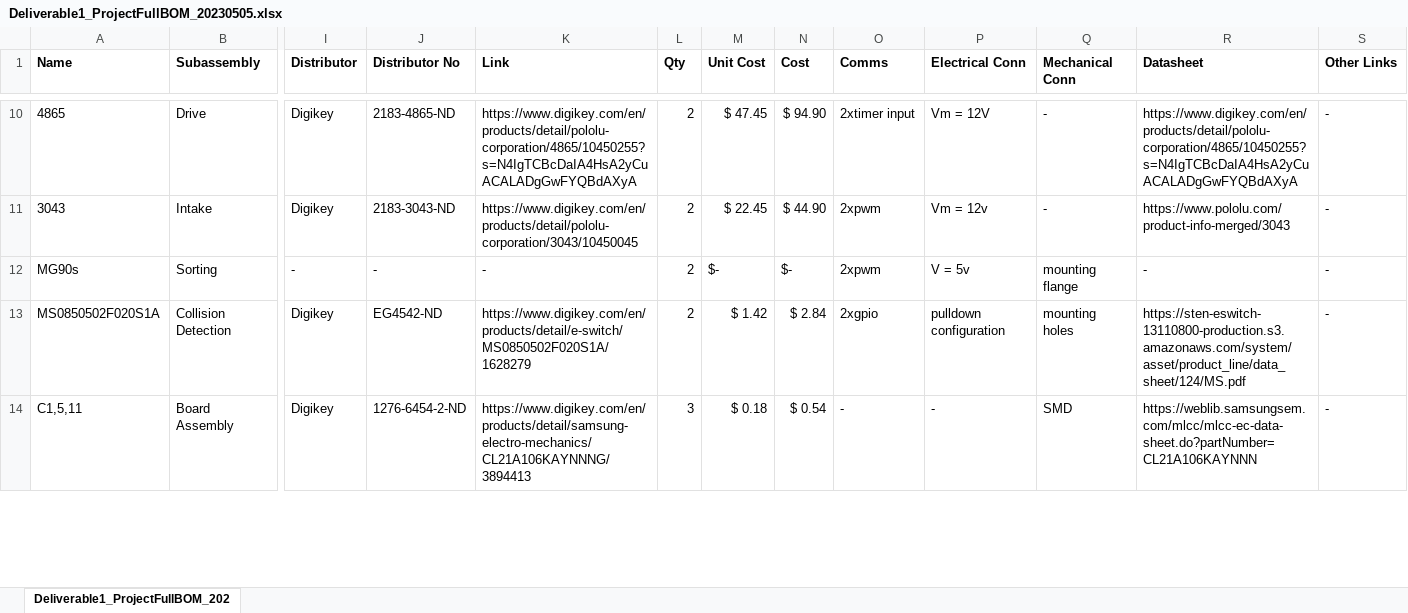
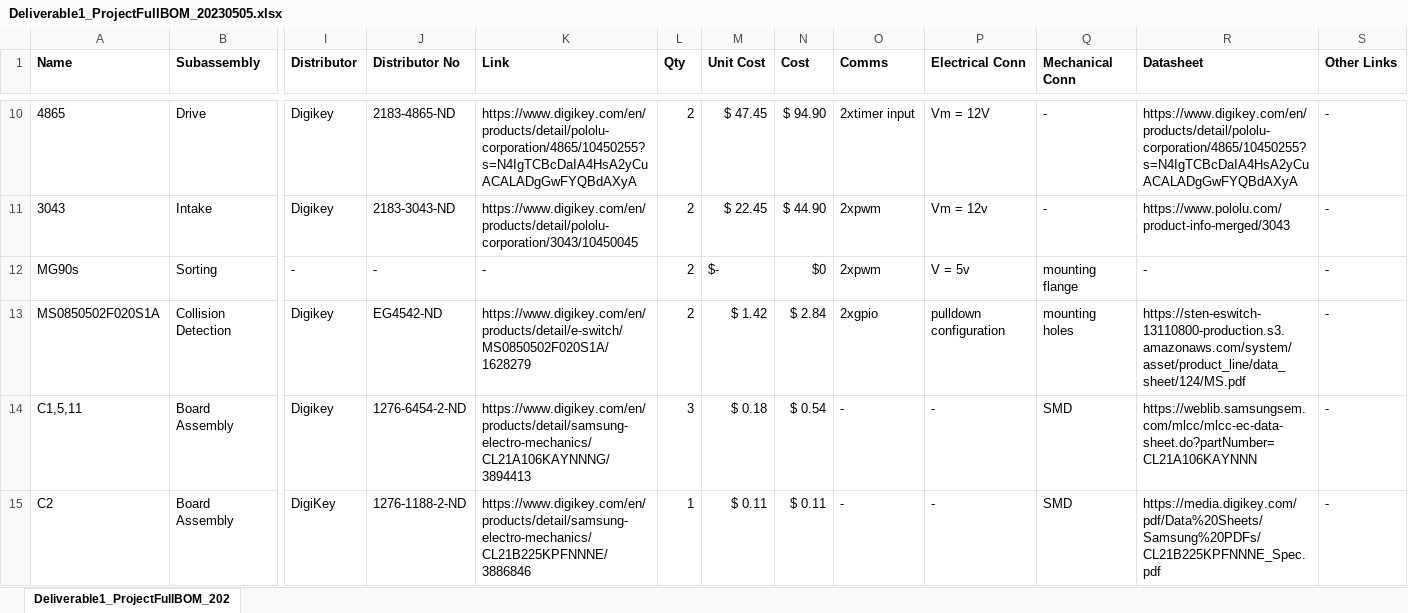
Before and after one commit to Reesverleur/ME-507-Project, an Excel workbook: Deliverable 1/Deliverable1_ProjectFullBOM_20230505.xlsx, sheet Deliverable1_ProjectFullBOM_202, drawn as a sheet; only a part is shown, gaps mark what is left out; values as stored, in another font and other column widths than the file's, no borders; table styles not drawn; rows hold the shown columns only; the diff covers the shown part only; the diff names each change by its address in the sheet, - before the commit and + after, or states it on an @@ line.

Commit message:
updated project BOM

```diff
--- a/Deliverable 1/Deliverable1_ProjectFullBOM_20230505.xlsx (sheet Deliverable1_ProjectFullBOM_202)
+++ b/Deliverable 1/Deliverable1_ProjectFullBOM_20230505.xlsx (sheet Deliverable1_ProjectFullBOM_202)
-N12 (Cost): $-
+N12 (Cost): $0
+row 15: C2 | Board Assembly | DigiKey | 1276-1188-2-ND | https://www.digikey.com/en/products/detail/samsung-electro-mechanics/CL21B225KPFNNNE/3886846 | 1 | $ 0.11 | $ 0.11 | - | - | SMD | https://media.digikey.com/pdf/Data%20Sheets/Samsung%20PDFs/CL21B225KPFNNNE_Spec.pdf | -
```
Also changed, not shown: 1 added row, 27 edited cells and cell formats elsewhere in this sheet, formulas that keep their value, 1 other file.
